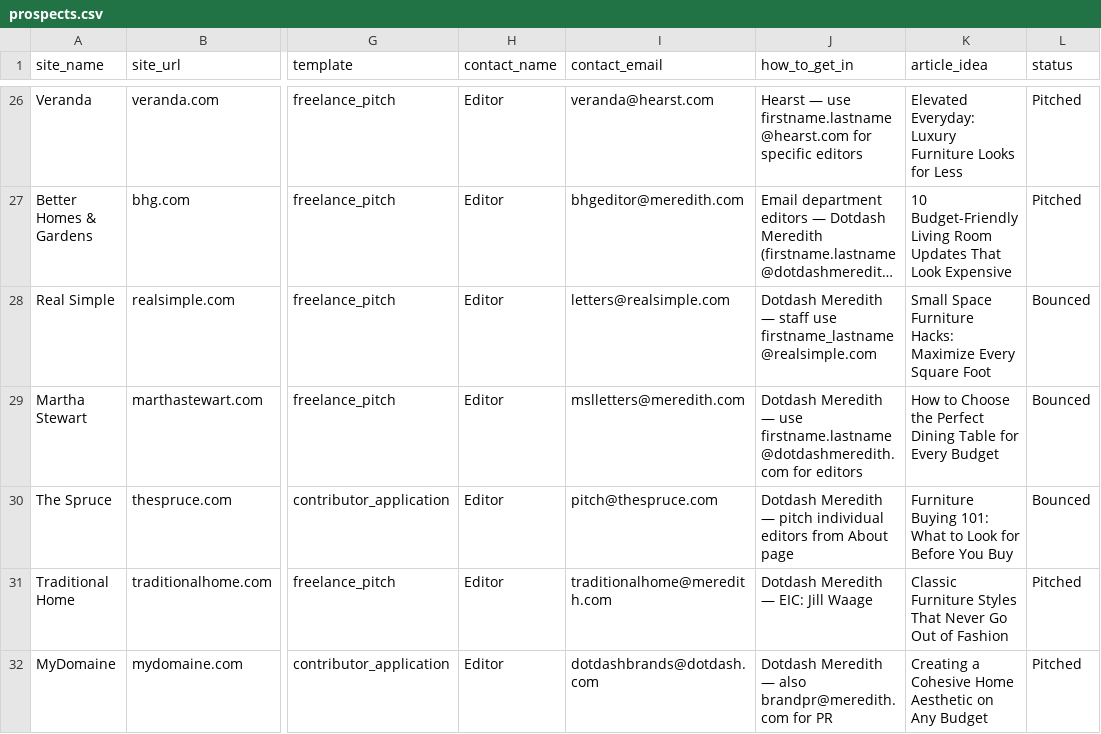
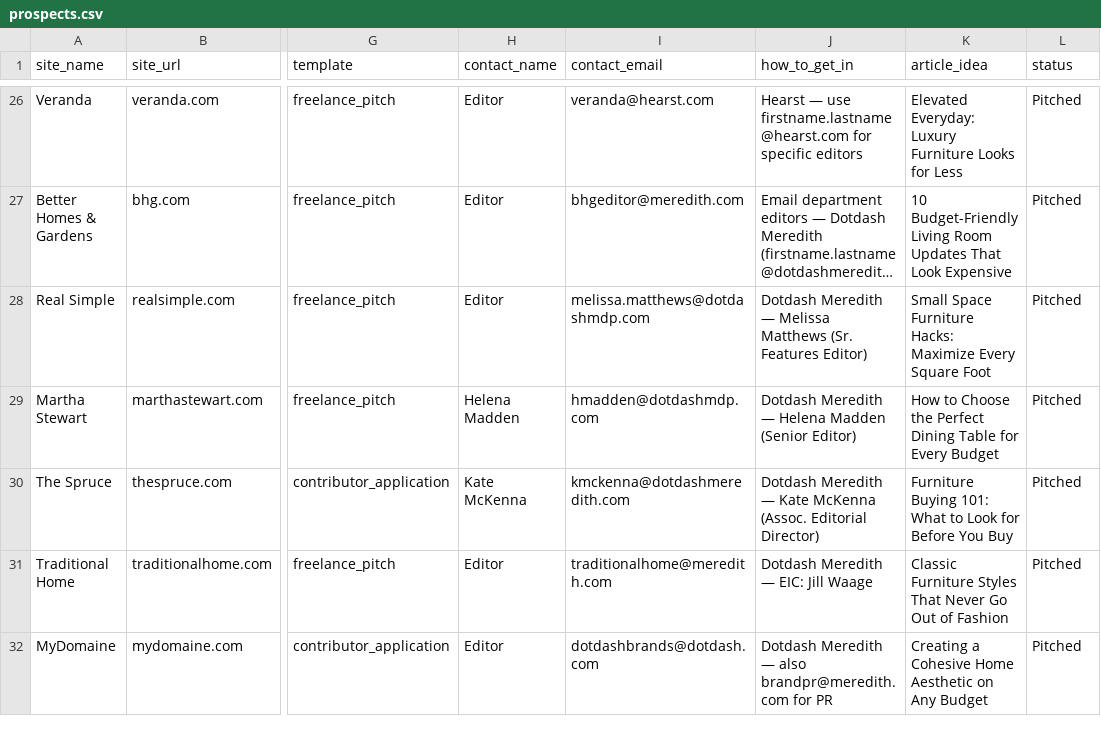
Before and after one commit to Shridhar-8055/ojcommerce, a CSV file: outreach/prospects.csv, drawn as a sheet; only a part is shown, gaps mark what is left out; long unchanged cells end in …; the diff covers the shown part only; the diff names each change by its address in the sheet, - before the commit and + after, or states it on an @@ line.

```diff
--- a/outreach/prospects.csv
+++ b/outreach/prospects.csv
-I28 (contact_email): letters@realsimple.com
+I28 (contact_email): melissa.matthews@dotdashmdp.com
-J28 (how_to_get_in): …Meredith — staff use firstname_lastname@realsimple.com
+J28 (how_to_get_in): …Meredith — Melissa Matthews (Sr. Features Editor)
-L28:L30 (status): Bounced
+L28:L30 (status): Pitched
-H29 (contact_name): Editor
+H29 (contact_name): Helena Madden
-I29 (contact_email): mslletters@meredith.com
+I29 (contact_email): hmadden@dotdashmdp.com
-J29 (how_to_get_in): …Meredith — use firstname.lastname@dotdashmeredith.com for editors
+J29 (how_to_get_in): …Meredith — Helena Madden (Senior Editor)
-H30 (contact_name): Editor
+H30 (contact_name): Kate McKenna
-I30 (contact_email): pitch@thespruce.com
+I30 (contact_email): kmckenna@dotdashmeredith.com
-J30 (how_to_get_in): …Meredith — pitch individual editors from About page
+J30 (how_to_get_in): …Meredith — Kate McKenna (Assoc. Editorial Director)
```
Also changed, not shown: 12 edited cells elsewhere in this file, outreach/sent_log.csv, 1 other file.
